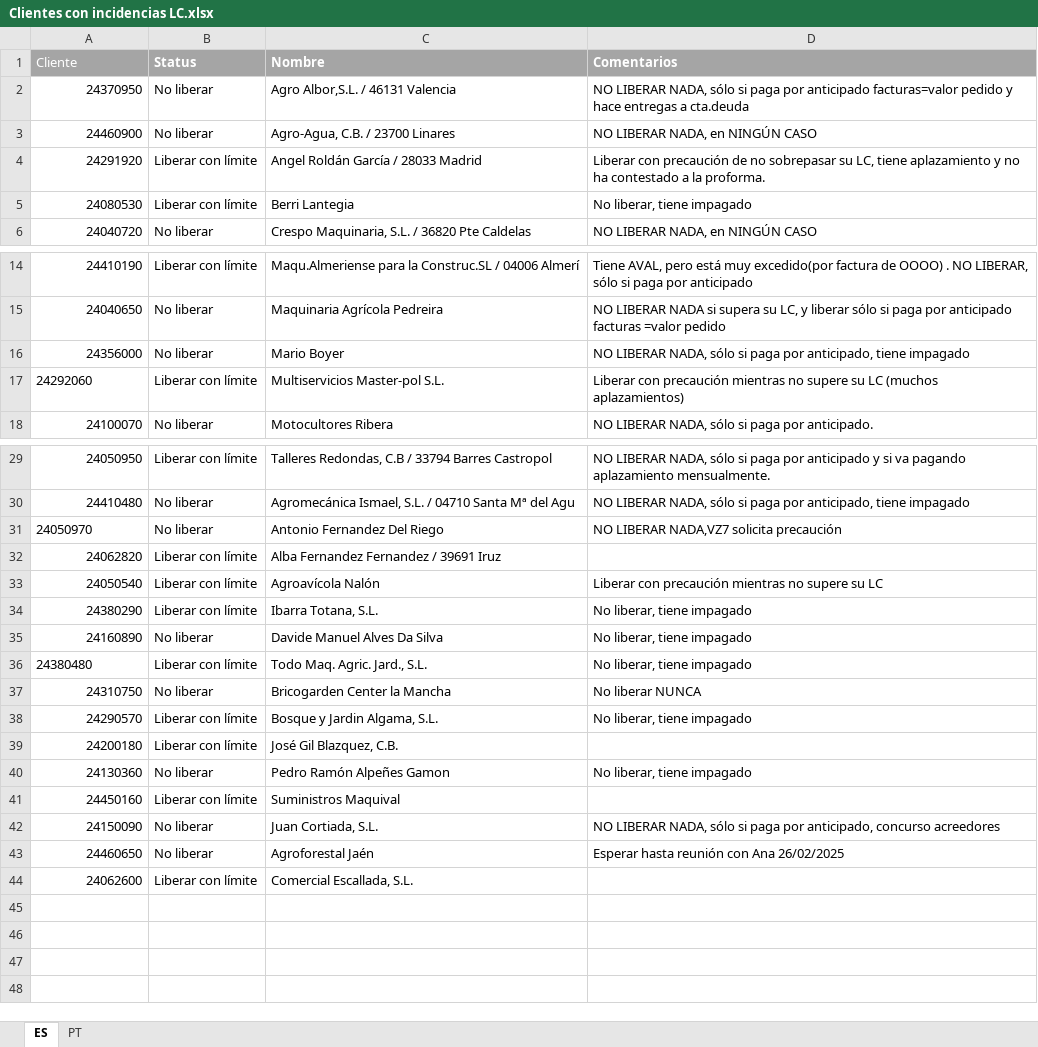
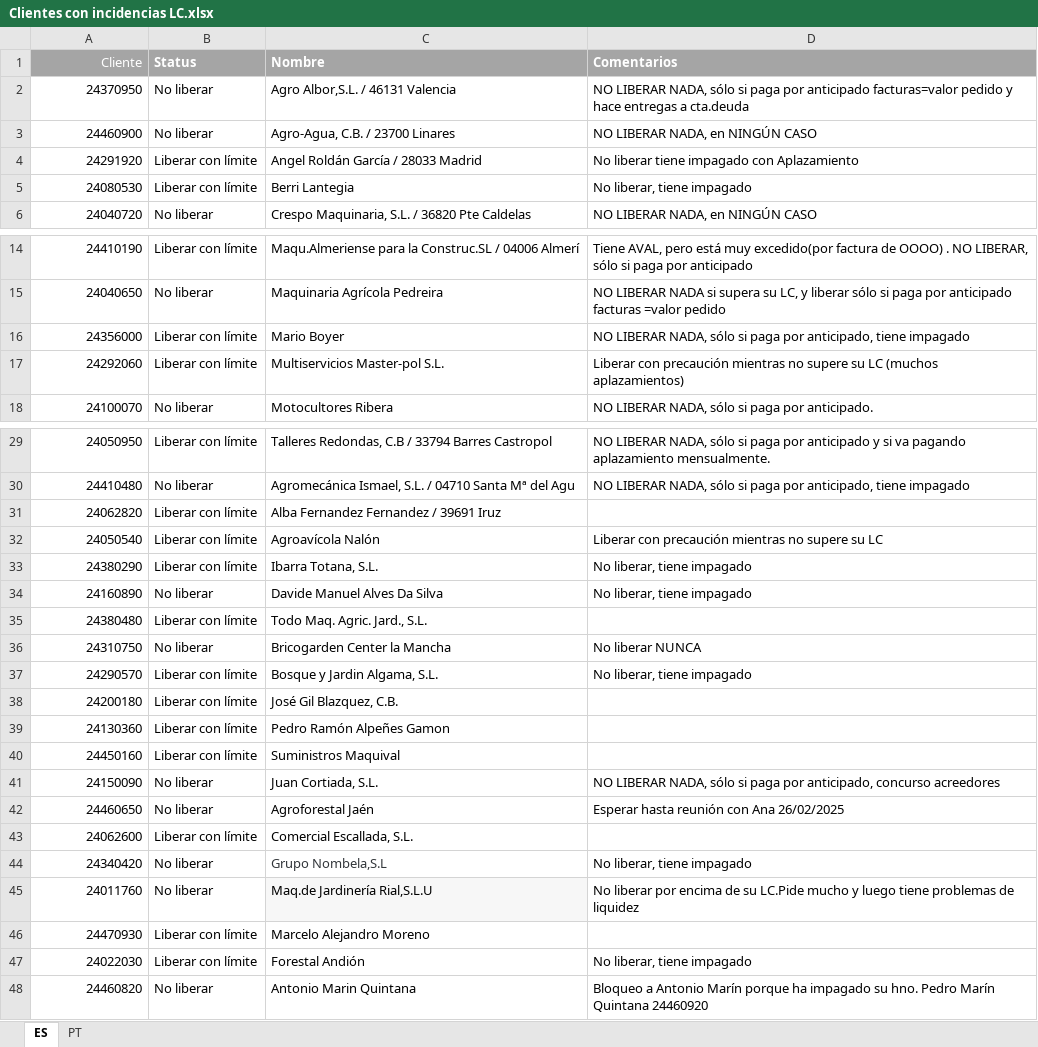
Before and after one commit to RPATechnologiesSAT/STHIL_003_001_RT1_LimiteCreditoE3, an Excel workbook: Data/TempExcelExport/Clientes con incidencias LC.xlsx, sheet ES, drawn as a sheet; only a part is shown, gaps mark what is left out; values as stored, in another font and other column widths than the file's, no borders; removed rows and columns are numbered as before the commit, all else as after; the diff names each change by its address in the sheet, - before the commit and + after, or states it on an @@ line.

```diff
--- a/Data/TempExcelExport/Clientes con incidencias LC.xlsx (sheet ES)
+++ b/Data/TempExcelExport/Clientes con incidencias LC.xlsx (sheet ES)
-A1 alignment: left
+A1 alignment: right
-D4 (Comentarios): Liberar con precaución de no sobrepasar su LC, tiene aplazamiento y no ha contestado a la proforma.
+D4 (Comentarios): No liberar tiene impagado con Aplazamiento
-B16 (Status): No liberar
+B16 (Status): Liberar con límite
-A17 alignment: left
+A17 alignment: right
-row 31: 24050970 | No liberar | Antonio Fernandez Del Riego | NO LIBERAR NADA,VZ7 solicita precaución
-A35 alignment: left
+A35 alignment: right
-D35 (Comentarios): No liberar, tiene impagado
+D35 (Comentarios): (empty)
-B39 (Status): No liberar
+B39 (Status): Liberar con límite
-D39 (Comentarios): No liberar, tiene impagado
+D39 (Comentarios): (empty)
+row 44: 24340420 | No liberar | Grupo Nombela,S.L | No liberar, tiene impagado
+row 45: 24011760 | No liberar | Maq.de Jardinería Rial,S.L.U | No liberar por encima de su LC.Pide mucho y luego tiene problemas de liquidez
+row 46: 24470930 | Liberar con límite | Marcelo Alejandro Moreno
+row 47: 24022030 | Liberar con límite | Forestal Andión | No liberar, tiene impagado
+row 48: 24460820 | No liberar | Antonio Marin Quintana | Bloqueo a Antonio Marín porque ha impagado su hno. Pedro Marín Quintana 24460920
```
Also changed, not shown: Data/TempExcelExport/ES-UKM_CASE.xlsx, 12 other files.
